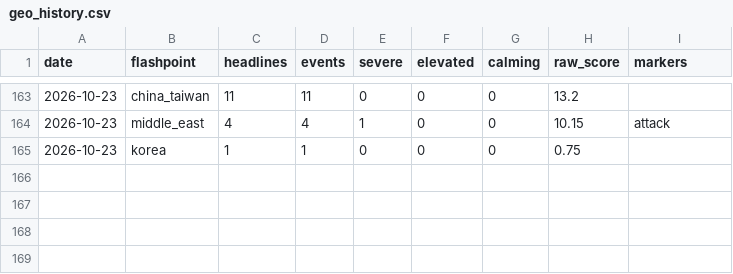
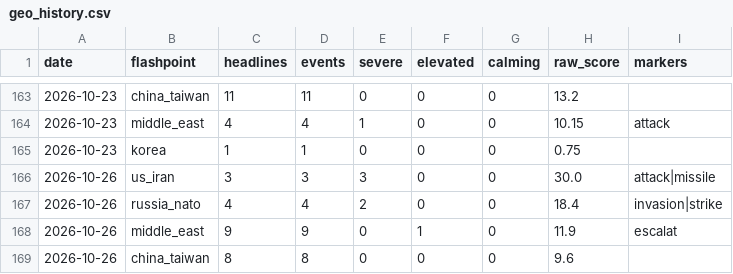
Before and after one commit to Istr4d1ng/GOLD-RISK-DATABASE, a CSV file: data/geo_history.csv, drawn as a sheet; only a part is shown, gaps mark what is left out.

```diff
--- a/data/geo_history.csv
+++ b/data/geo_history.csv
@@ -165 +165,5 @@ date,flashpoint,headlines,events,severe,elevated,calming,raw_score,markers
 2026-10-23,korea,1,1,0,0,0,0.75,
+2026-10-26,us_iran,3,3,3,0,0,30.0,attack|missile
+2026-10-26,russia_nato,4,4,2,0,0,18.4,invasion|strike
+2026-10-26,middle_east,9,9,0,1,0,11.9,escalat
+2026-10-26,china_taiwan,8,8,0,0,0,9.6,
```
Also changed, not shown: 29 other files.
